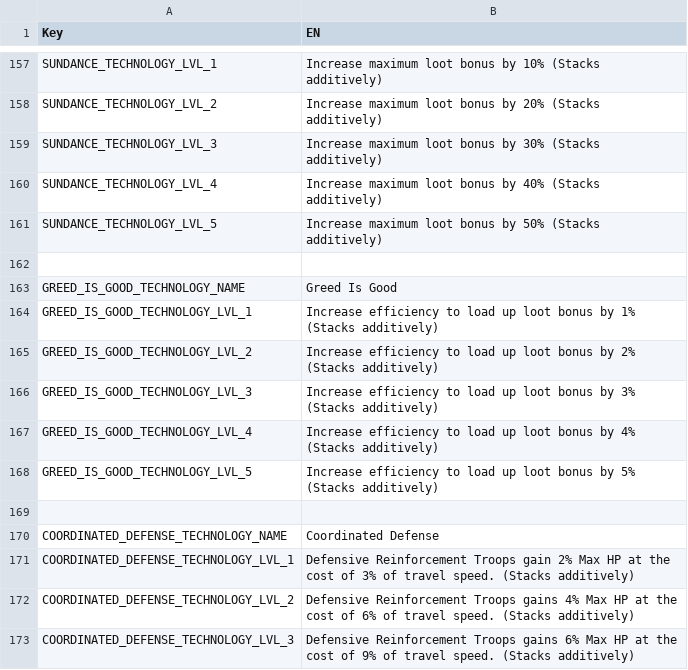
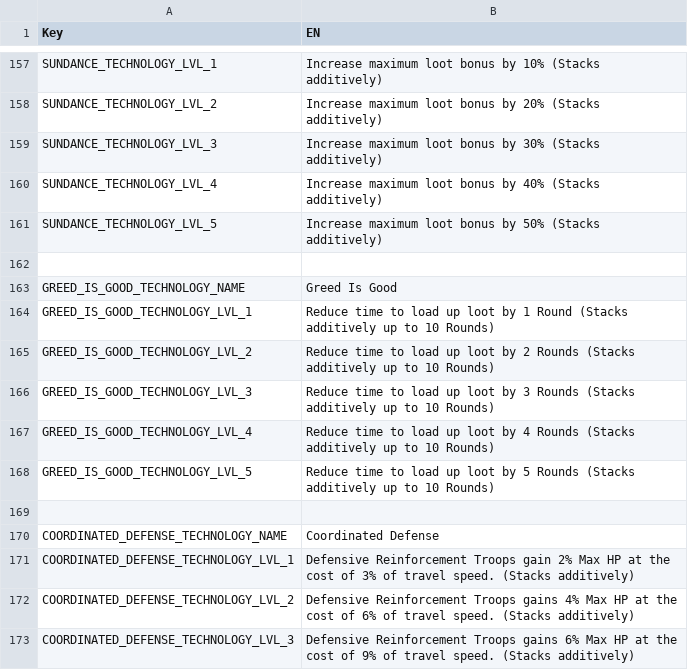
Before and after one commit to giulianob/tribalhero, a CSV file: conf/csv/lang.technologys.csv, drawn as a sheet; only a part is shown, gaps mark what is left out.

Commit message:
GreedIsGood now reduce time to load up loot by 1 for each level and additively up to 10 rounds max.

```diff
--- a/conf/csv/lang.technologys.csv
+++ b/conf/csv/lang.technologys.csv
@@ -163,7 +163,7 @@ SUNDANCE_TECHNOLOGY_LVL_5,Increase maximum loot bonus by 50% (Stacks additively)
 GREED_IS_GOOD_TECHNOLOGY_NAME,Greed Is Good
-GREED_IS_GOOD_TECHNOLOGY_LVL_1,Increase efficiency to load up loot bonus by 1% (Stacks additively)
-GREED_IS_GOOD_TECHNOLOGY_LVL_2,Increase efficiency to load up loot bonus by 2% (Stacks additively)
-GREED_IS_GOOD_TECHNOLOGY_LVL_3,Increase efficiency to load up loot bonus by 3% (Stacks additively)
-GREED_IS_GOOD_TECHNOLOGY_LVL_4,Increase efficiency to load up loot bonus by 4% (Stacks additively)
-GREED_IS_GOOD_TECHNOLOGY_LVL_5,Increase efficiency to load up loot bonus by 5% (Stacks additively)
+GREED_IS_GOOD_TECHNOLOGY_LVL_1,Reduce time to load up loot by 1 Round (Stacks additively up to 10 Rounds)
+GREED_IS_GOOD_TECHNOLOGY_LVL_2,Reduce time to load up loot by 2 Rounds (Stacks additively up to 10 Rounds)
+GREED_IS_GOOD_TECHNOLOGY_LVL_3,Reduce time to load up loot by 3 Rounds (Stacks additively up to 10 Rounds)
+GREED_IS_GOOD_TECHNOLOGY_LVL_4,Reduce time to load up loot by 4 Rounds (Stacks additively up to 10 Rounds)
+GREED_IS_GOOD_TECHNOLOGY_LVL_5,Reduce time to load up loot by 5 Rounds (Stacks additively up to 10 Rounds)
 ,
```
Also changed, not shown: 2 other files.
